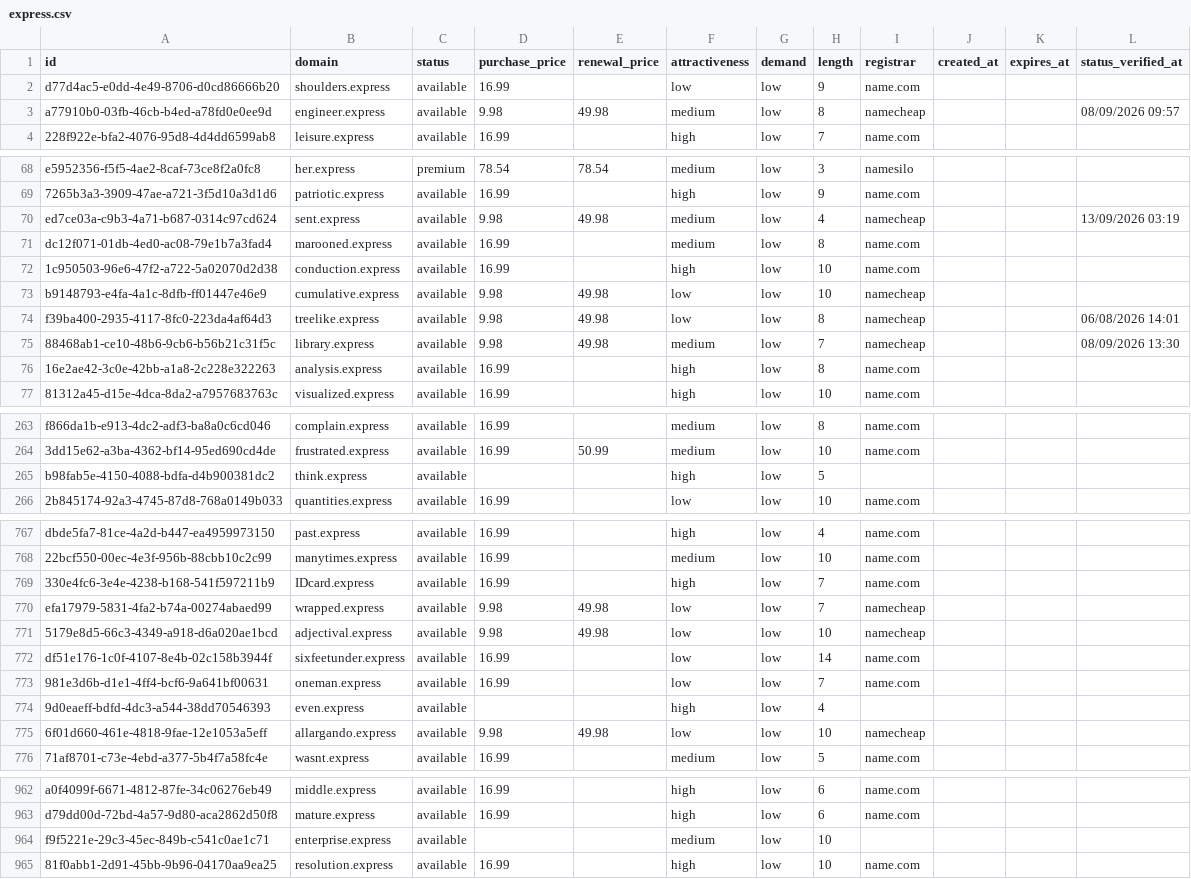
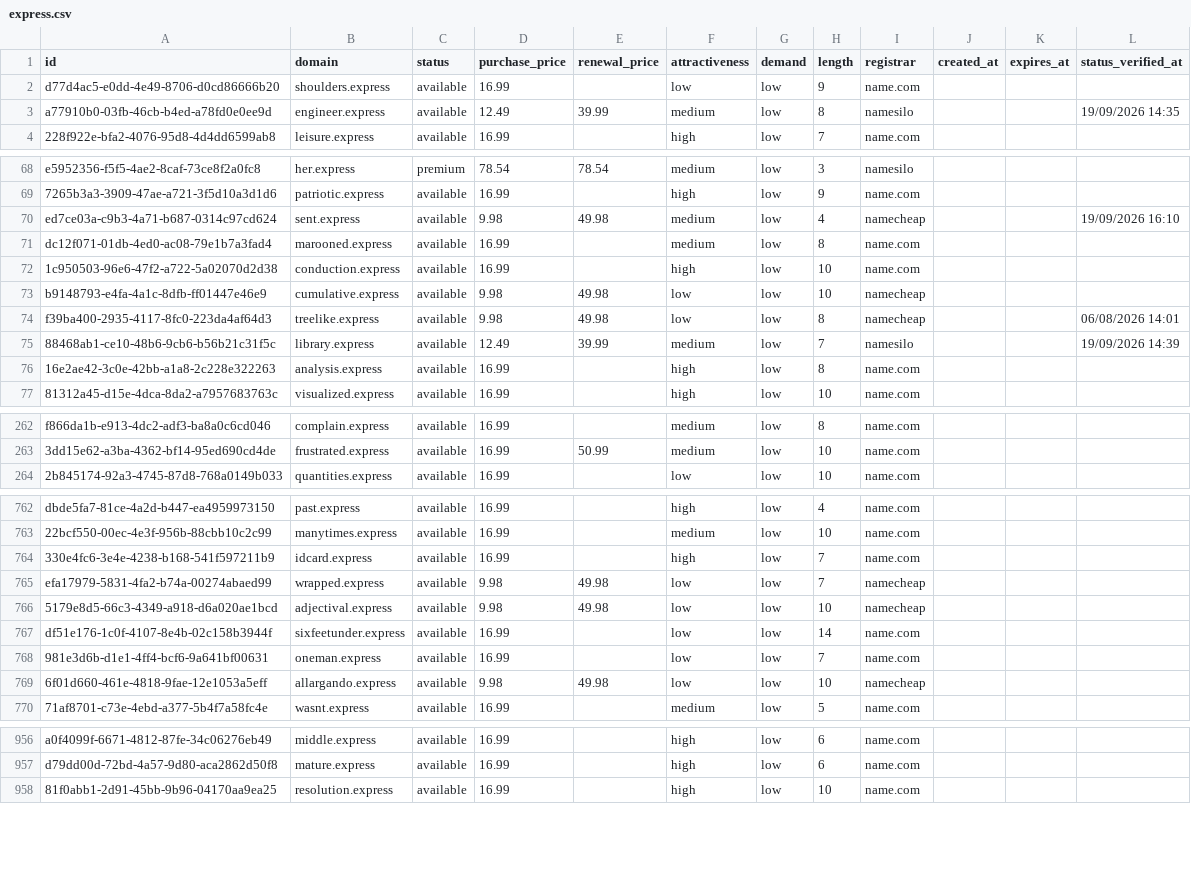
Before and after one commit to UniqueDomains/express-oneword-domains, a CSV file: express.csv, drawn as a sheet; only a part is shown, gaps mark what is left out; the diff covers the shown part only.

Commit message:
Domains update

```diff
--- a/express.csv
+++ b/express.csv
@@ -2,3 +2,3 @@ id,domain,status,purchase_price,renewal_price,attractiveness,demand,length,regis
 d77d4ac5-e0dd-4e49-8706-d0cd86666b20,shoulders.express,available,16.99,,low,low,9,name.com,,,
-a77910b0-03fb-46cb-b4ed-a78fd0e0ee9d,engineer.express,available,9.98,49.98,medium,low,8,namecheap,,,08/09/2026 09:57
+a77910b0-03fb-46cb-b4ed-a78fd0e0ee9d,engineer.express,available,12.49,39.99,medium,low,8,namesilo,,,19/09/2026 14:35
 228f922e-bfa2-4076-95d8-4d4dd6599ab8,leisure.express,available,16.99,,high,low,7,name.com,,,
@@ -69,3 +69,3 @@ e5952356-f5f5-4ae2-8caf-73ce8f2a0fc8,her.express,premium,78.54,78.54,medium,low,
 7265b3a3-3909-47ae-a721-3f5d10a3d1d6,patriotic.express,available,16.99,,high,low,9,name.com,,,
-ed7ce03a-c9b3-4a71-b687-0314c97cd624,sent.express,available,9.98,49.98,medium,low,4,namecheap,,,13/09/2026 03:19
+ed7ce03a-c9b3-4a71-b687-0314c97cd624,sent.express,available,9.98,49.98,medium,low,4,namecheap,,,19/09/2026 16:10
 dc12f071-01db-4ed0-ac08-79e1b7a3fad4,marooned.express,available,16.99,,medium,low,8,name.com,,,
@@ -74,3 +74,3 @@ b9148793-e4fa-4a1c-8dfb-ff01447e46e9,cumulative.express,available,9.98,49.98,low
 f39ba400-2935-4117-8fc0-223da4af64d3,treelike.express,available,9.98,49.98,low,low,8,namecheap,,,06/08/2026 14:01
-88468ab1-ce10-48b6-9cb6-b56b21c31f5c,library.express,available,9.98,49.98,medium,low,7,namecheap,,,08/09/2026 13:30
+88468ab1-ce10-48b6-9cb6-b56b21c31f5c,library.express,available,12.49,39.99,medium,low,7,namesilo,,,19/09/2026 14:39
 16e2ae42-3c0e-42bb-a1a8-2c228e322263,analysis.express,available,16.99,,high,low,8,name.com,,,
@@ -264,3 +263,2 @@ f866da1b-e913-4dc2-adf3-ba8a0c6cd046,complain.express,available,16.99,,medium,lo
 3dd15e62-a3ba-4362-bf14-95ed690cd4de,frustrated.express,available,16.99,50.99,medium,low,10,name.com,,,
-b98fab5e-4150-4088-bdfa-d4b900381dc2,think.express,available,,,high,low,5,,,,
 2b845174-92a3-4745-87d8-768a0149b033,quantities.express,available,16.99,,low,low,10,name.com,,,
@@ -768,3 +763,3 @@ dbde5fa7-81ce-4a2d-b447-ea4959973150,past.express,available,16.99,,high,low,4,na
 22bcf550-00ec-4e3f-956b-88cbb10c2c99,manytimes.express,available,16.99,,medium,low,10,name.com,,,
-330e4fc6-3e4e-4238-b168-541f597211b9,IDcard.express,available,16.99,,high,low,7,name.com,,,
+330e4fc6-3e4e-4238-b168-541f597211b9,idcard.express,available,16.99,,high,low,7,name.com,,,
 efa17979-5831-4fa2-b74a-00274abaed99,wrapped.express,available,9.98,49.98,low,low,7,namecheap,,,
@@ -773,3 +768,2 @@ df51e176-1c0f-4107-8e4b-02c158b3944f,sixfeetunder.express,available,16.99,,low,l
 981e3d6b-d1e1-4ff4-bcf6-9a641bf00631,oneman.express,available,16.99,,low,low,7,name.com,,,
-9d0eaeff-bdfd-4dc3-a544-38dd70546393,even.express,available,,,high,low,4,,,,
 6f01d660-461e-4818-9fae-12e1053a5eff,allargando.express,available,9.98,49.98,low,low,10,namecheap,,,
@@ -963,3 +957,2 @@ a0f4099f-6671-4812-87fe-34c06276eb49,middle.express,available,16.99,,high,low,6,
 d79dd00d-72bd-4a57-9d80-aca2862d50f8,mature.express,available,16.99,,high,low,6,name.com,,,
-f9f5221e-29c3-45ec-849b-c541c0ae1c71,enterprise.express,available,,,medium,low,10,,,,
 81f0abb1-2d91-45bb-9b96-04170aa9ea25,resolution.express,available,16.99,,high,low,10,name.com,,,
```
Also changed, not shown: 7 added rows, 4 removed rows and 66 edited cells elsewhere in this file, 4 other files.
